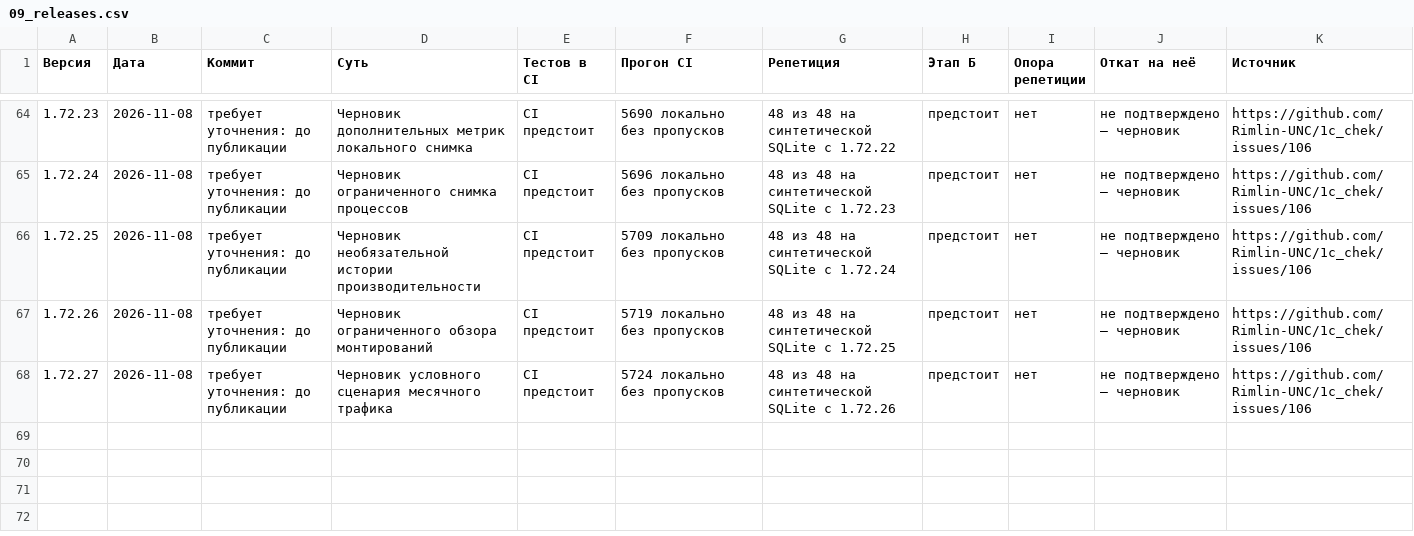
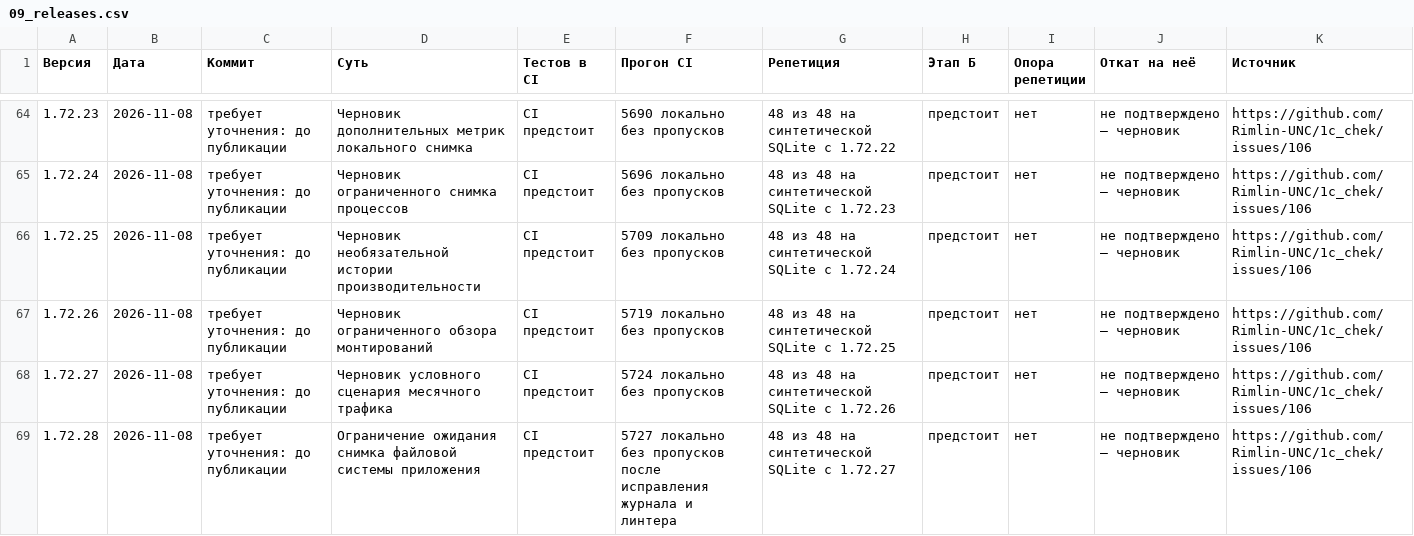
Before and after one commit to Rimlin-UNC/1c_chek, a CSV file: docs/kb/09_releases.csv, drawn as a sheet; only a part is shown, gaps mark what is left out; the diff names each change by its address in the sheet, - before the commit and + after, or states it on an @@ line.

Commit message:
Ограничить ожидание файловой системы приложения
Снимок не ожидает бесконечно зависшие stat и statvfs и не дублирует незавершённый вызов. Первый QA выявил журнал и линтер; после исправлений полный локальный QA 5727 без пропусков, синтетическая SQLite-репетиция 48/48. CI предстоит.

Co-authored-by: arena-agent <297053741+arena-agent@users.noreply.github.com>

```diff
--- a/docs/kb/09_releases.csv
+++ b/docs/kb/09_releases.csv
+row 69: 1.72.28 | 2026-11-08 | требует уточнения: до публикации | Ограничение ожидания снимка файловой системы приложения | CI предстоит | 5727 локально без пропусков после исправления журнала и линтера | 48 из 48 на синтетической SQLite с 1.72.27 | предстоит | нет | не подтверждено — черновик | https://github.com/Rimlin-UNC/1c_chek/issues/106
```
Also changed, not shown: docs/kb/08_session_journal.csv, 32 other files.
